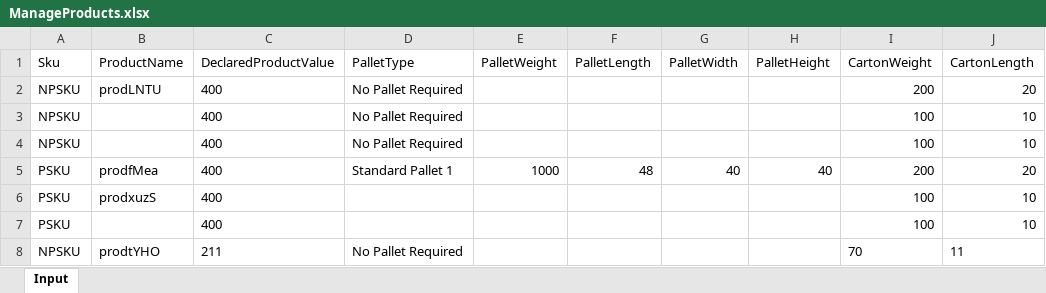
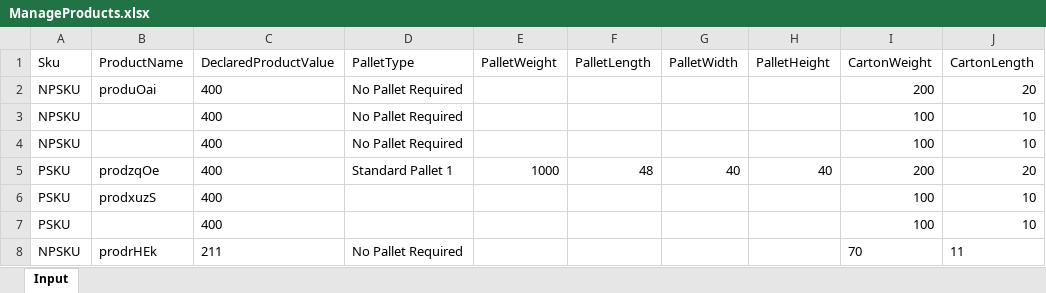
Before and after one commit to pgupta26/qualitesoft, an Excel workbook: binaries/FCfiles/ManageProducts.xlsx, sheet Input, drawn as a sheet; only a part is shown; values as stored, in another font and other column widths than the file's, no borders; the diff names each change by its address in the sheet, - before the commit and + after, or states it on an @@ line.

```diff
--- a/binaries/FCfiles/ManageProducts.xlsx (sheet Input)
+++ b/binaries/FCfiles/ManageProducts.xlsx (sheet Input)
-B2 (ProductName): prodLNTU
+B2 (ProductName): produOai
-B5 (ProductName): prodfMea
+B5 (ProductName): prodzqOe
-B8 (ProductName): prodtYHO
+B8 (ProductName): prodrHEk
```
Also changed, not shown: binaries/FCfiles/QuickQuote/QuickQuoteTestData.xlsx, binaries/FCfiles/SignUp.xlsx, 1 other file.
